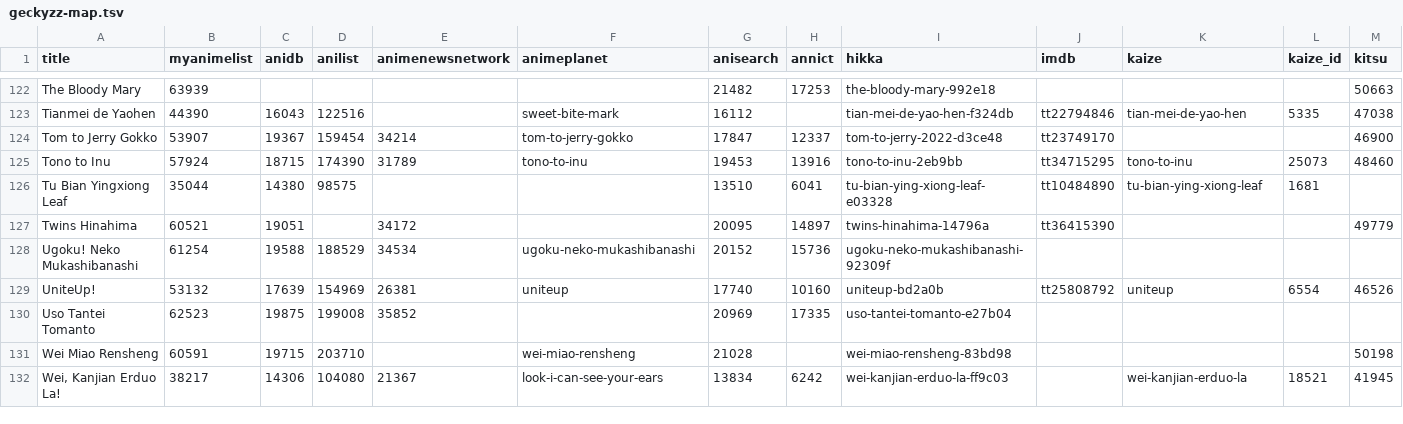
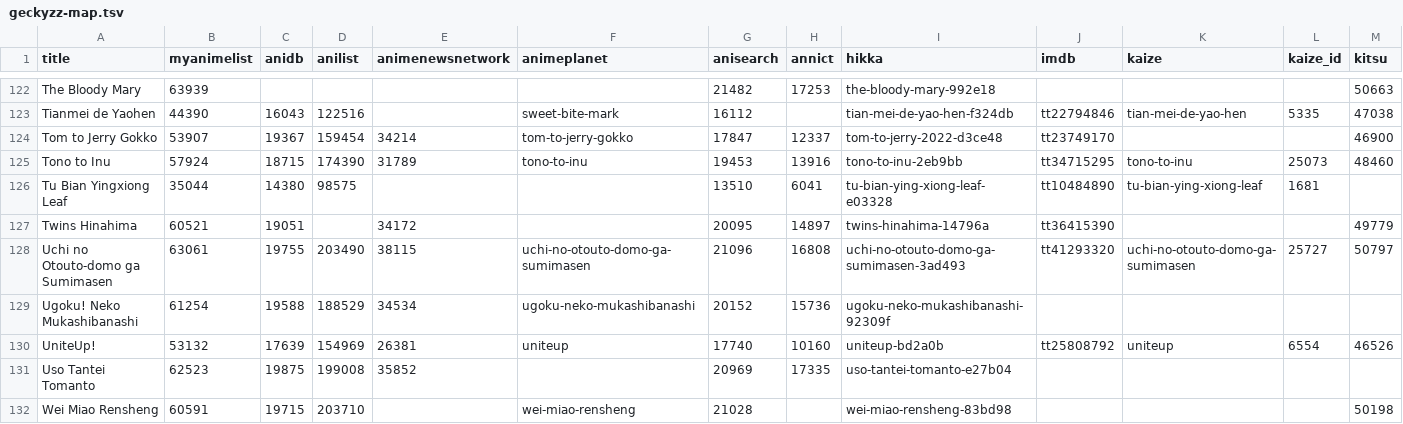
Before and after one commit to nattadasu/animeApi, a TSV file: database/raw/geckyzz-map.tsv, drawn as a sheet; only a part is shown, gaps mark what is left out; the shorter side is filled out with more unchanged rows; rows hold the shown columns only; the diff names each change by its address in the sheet, - before the commit and + after, or states it on an @@ line.

```diff
--- a/database/raw/geckyzz-map.tsv
+++ b/database/raw/geckyzz-map.tsv
+row 128: Uchi no Otouto-domo ga Sumimasen | 63061 | 19755 | 203490 | 38115 | uchi-no-otouto-domo-ga-sumimasen | 21096 | 16808 | uchi-no-otouto-domo-ga-sumimasen-3ad493 | tt41293320 | uchi-no-otouto-domo-ga-sumimasen | 25727 | 50797
```
Also changed, not shown: database/raw/.downloader.tsv, 16 other files.
